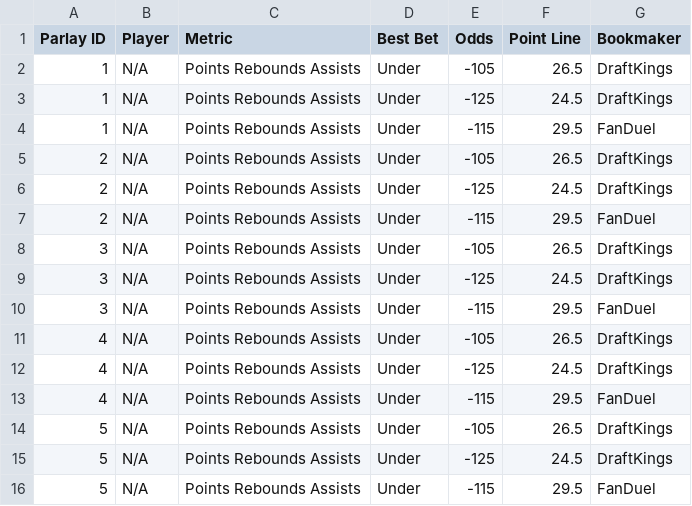
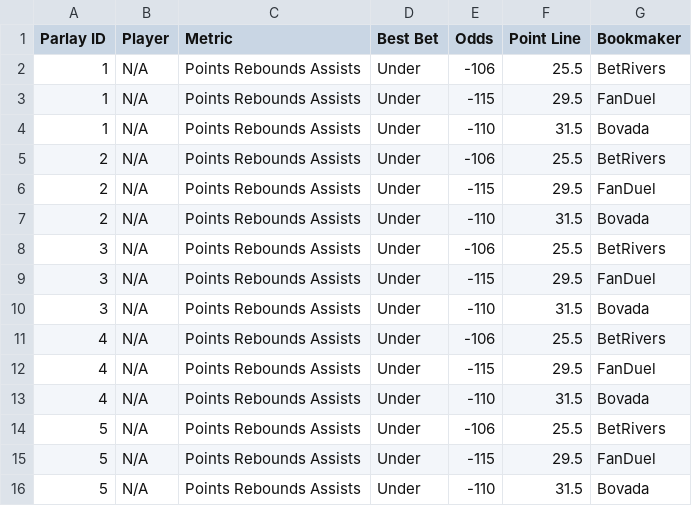
Before and after one commit to ajayiagbebaku/ProjectionDashboard, a CSV file: nba_player_parlays.csv, drawn as a sheet.

```diff
--- a/nba_player_parlays.csv
+++ b/nba_player_parlays.csv
@@ -1,16 +1,16 @@
 Parlay ID,Player,Metric,Best Bet,Odds,Point Line,Bookmaker
-1,N/A,Points Rebounds Assists,Under,-105,26.5,DraftKings
-1,N/A,Points Rebounds Assists,Under,-125,24.5,DraftKings
+1,N/A,Points Rebounds Assists,Under,-106,25.5,BetRivers
 1,N/A,Points Rebounds Assists,Under,-115,29.5,FanDuel
-2,N/A,Points Rebounds Assists,Under,-105,26.5,DraftKings
-2,N/A,Points Rebounds Assists,Under,-125,24.5,DraftKings
+1,N/A,Points Rebounds Assists,Under,-110,31.5,Bovada
+2,N/A,Points Rebounds Assists,Under,-106,25.5,BetRivers
 2,N/A,Points Rebounds Assists,Under,-115,29.5,FanDuel
-3,N/A,Points Rebounds Assists,Under,-105,26.5,DraftKings
-3,N/A,Points Rebounds Assists,Under,-125,24.5,DraftKings
+2,N/A,Points Rebounds Assists,Under,-110,31.5,Bovada
+3,N/A,Points Rebounds Assists,Under,-106,25.5,BetRivers
 3,N/A,Points Rebounds Assists,Under,-115,29.5,FanDuel
-4,N/A,Points Rebounds Assists,Under,-105,26.5,DraftKings
-4,N/A,Points Rebounds Assists,Under,-125,24.5,DraftKings
+3,N/A,Points Rebounds Assists,Under,-110,31.5,Bovada
+4,N/A,Points Rebounds Assists,Under,-106,25.5,BetRivers
 4,N/A,Points Rebounds Assists,Under,-115,29.5,FanDuel
-5,N/A,Points Rebounds Assists,Under,-105,26.5,DraftKings
-5,N/A,Points Rebounds Assists,Under,-125,24.5,DraftKings
+4,N/A,Points Rebounds Assists,Under,-110,31.5,Bovada
+5,N/A,Points Rebounds Assists,Under,-106,25.5,BetRivers
 5,N/A,Points Rebounds Assists,Under,-115,29.5,FanDuel
+5,N/A,Points Rebounds Assists,Under,-110,31.5,Bovada
```
Also changed, not shown: nba_player_best_ev_projections.csv.
